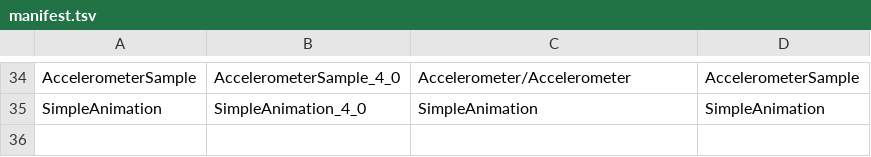
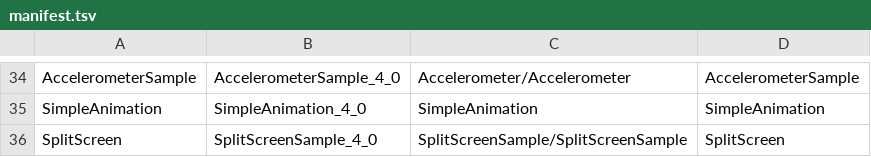
Before and after one commit to libcna/cna-cs-samples, a TSV file: samples/manifest.tsv, drawn as a sheet; only a part is shown, gaps mark what is left out; the diff names each change by its address in the sheet, - before the commit and + after, or states it on an @@ line.

Commit message:
feat(CSSAMPLE-076): SplitScreen runs unmodified
The Windows project's sources, verbatim, HiDef, with the official tank XNBs:
two viewports with their own cameras, Escape exits 0; the frame differs
from the C++ port only by animation phase.

```diff
--- a/samples/manifest.tsv
+++ b/samples/manifest.tsv
+row 36: SplitScreen | SplitScreenSample_4_0 | SplitScreenSample/SplitScreenSample | SplitScreen
```
Also changed, not shown: 21 other files.
